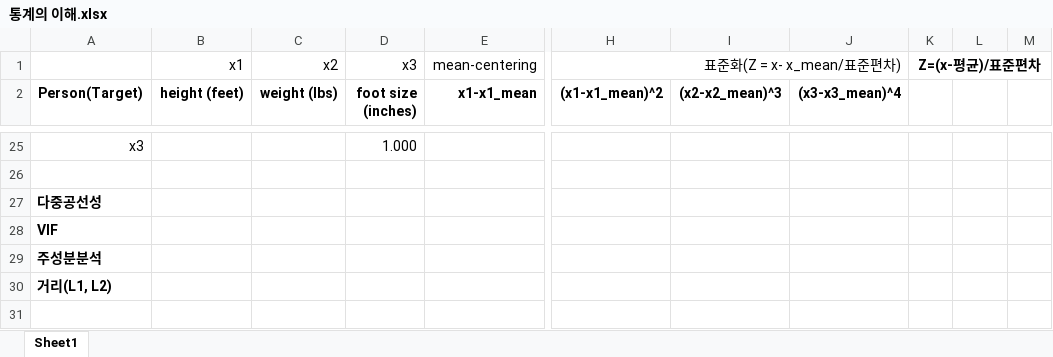
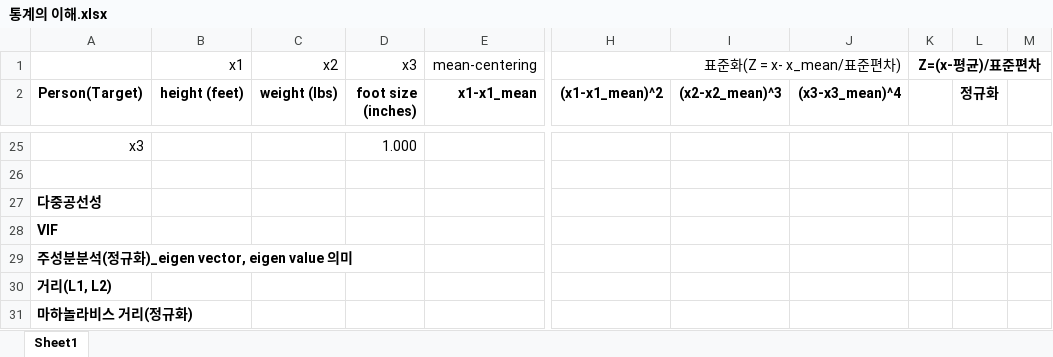
Before and after one commit to ancestor9/24_summer_ADSP, an Excel workbook: 4_기타/통계의 이해.xlsx, sheet Sheet1, drawn as a sheet; only a part is shown, gaps mark what is left out; values as stored, in another font and other column widths than the file's, no borders; rows hold the shown columns only; the diff names each change by its address in the sheet, - before the commit and + after, or states it on an @@ line.

Commit message:
Add files via upload

```diff
--- a/4_기타/통계의 이해.xlsx (sheet Sheet1)
+++ b/4_기타/통계의 이해.xlsx (sheet Sheet1)
-L2: (empty)
+L2: 정규화
-A29 (Person(Target)): 주성분분석
+A29 (Person(Target)): 주성분분석(정규화)_eigen vector, eigen value 의미
+row 31: 마하놀라비스 거리(정규화)
```
